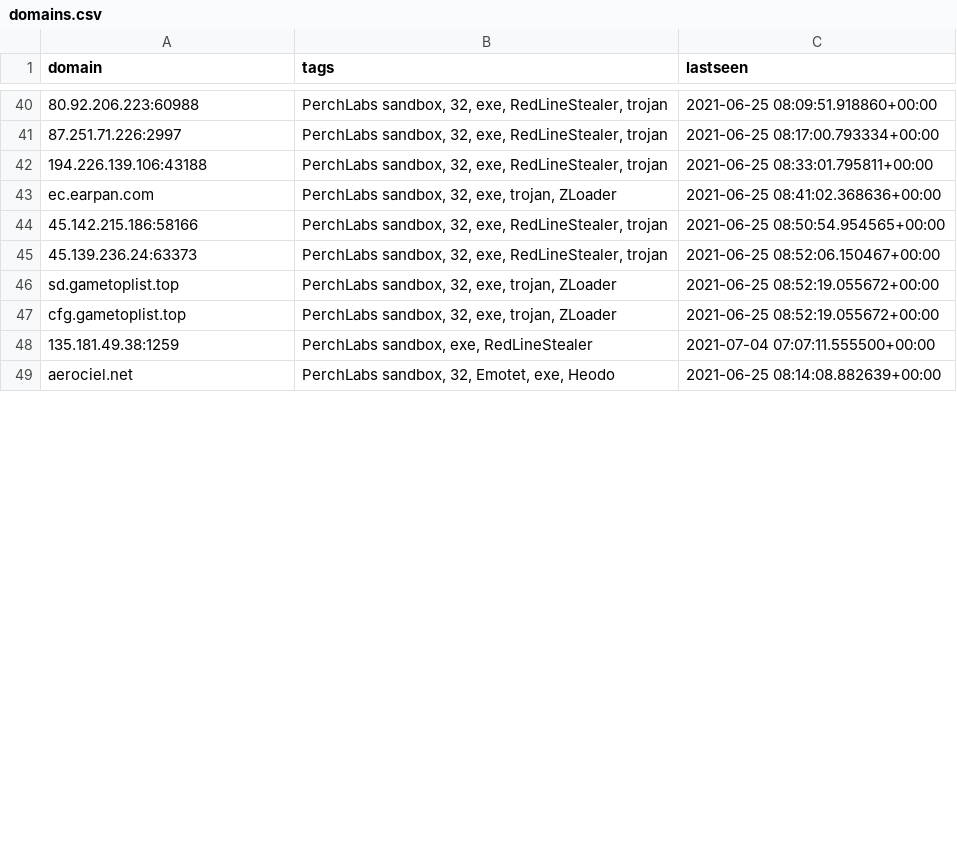
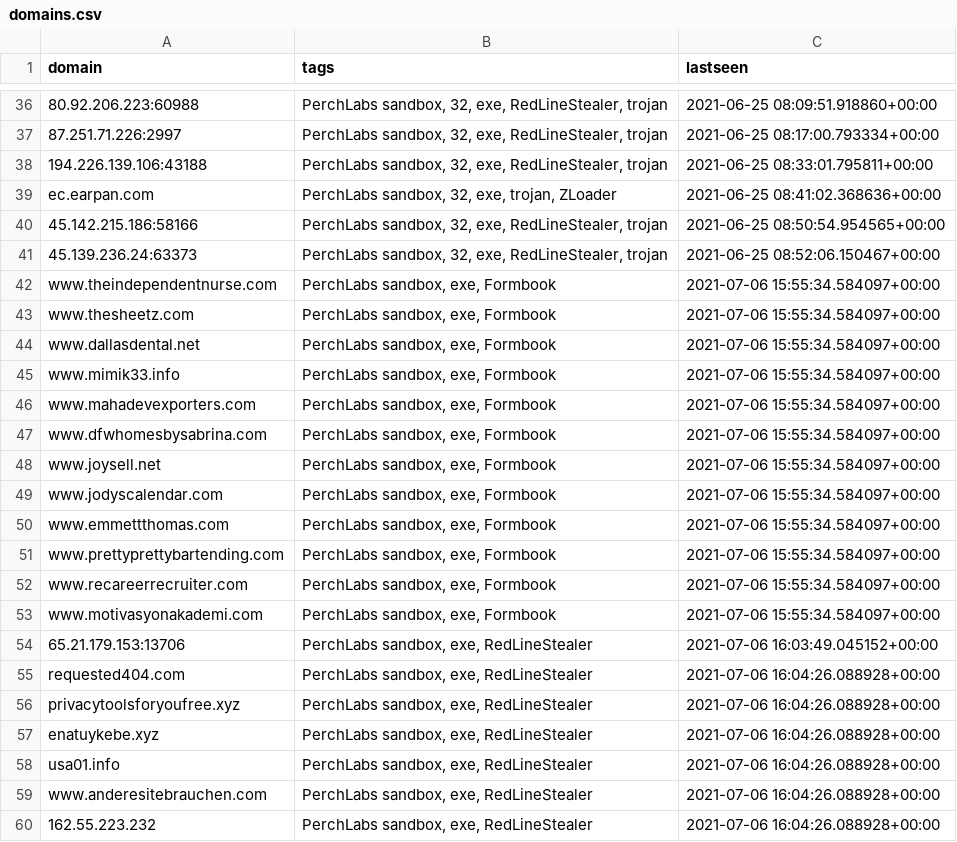
Before and after one commit to PerchSecurity/PerchLabs, a CSV file: domains.csv, drawn as a sheet; only a part is shown, gaps mark what is left out; the shorter side is filled out with more unchanged rows; the diff covers the shown part only; the diff names each change by its address in the sheet, - before the commit and + after, or states it on an @@ line.

```diff
--- a/domains.csv
+++ b/domains.csv
+row 42: www.theindependentnurse.com | PerchLabs sandbox, exe, Formbook | 2021-07-06 15:55:34.584097+00:00
+row 43: www.thesheetz.com | PerchLabs sandbox, exe, Formbook | 2021-07-06 15:55:34.584097+00:00
+row 44: www.dallasdental.net | PerchLabs sandbox, exe, Formbook | 2021-07-06 15:55:34.584097+00:00
+row 45: www.mimik33.info | PerchLabs sandbox, exe, Formbook | 2021-07-06 15:55:34.584097+00:00
+row 46: www.mahadevexporters.com | PerchLabs sandbox, exe, Formbook | 2021-07-06 15:55:34.584097+00:00
+row 47: www.dfwhomesbysabrina.com | PerchLabs sandbox, exe, Formbook | 2021-07-06 15:55:34.584097+00:00
+row 48: www.joysell.net | PerchLabs sandbox, exe, Formbook | 2021-07-06 15:55:34.584097+00:00
+row 49: www.jodyscalendar.com | PerchLabs sandbox, exe, Formbook | 2021-07-06 15:55:34.584097+00:00
+row 50: www.emmettthomas.com | PerchLabs sandbox, exe, Formbook | 2021-07-06 15:55:34.584097+00:00
+row 51: www.prettyprettybartending.com | PerchLabs sandbox, exe, Formbook | 2021-07-06 15:55:34.584097+00:00
+row 52: www.recareerrecruiter.com | PerchLabs sandbox, exe, Formbook | 2021-07-06 15:55:34.584097+00:00
+row 53: www.motivasyonakademi.com | PerchLabs sandbox, exe, Formbook | 2021-07-06 15:55:34.584097+00:00
+row 54: 65.21.179.153:13706 | PerchLabs sandbox, exe, RedLineStealer | 2021-07-06 16:03:49.045152+00:00
+row 55: requested404.com | PerchLabs sandbox, exe, RedLineStealer | 2021-07-06 16:04:26.088928+00:00
+row 56: privacytoolsforyoufree.xyz | PerchLabs sandbox, exe, RedLineStealer | 2021-07-06 16:04:26.088928+00:00
+row 57: enatuykebe.xyz | PerchLabs sandbox, exe, RedLineStealer | 2021-07-06 16:04:26.088928+00:00
+row 58: usa01.info | PerchLabs sandbox, exe, RedLineStealer | 2021-07-06 16:04:26.088928+00:00
+row 59: www.anderesitebrauchen.com | PerchLabs sandbox, exe, RedLineStealer | 2021-07-06 16:04:26.088928+00:00
+row 60: 162.55.223.232 | PerchLabs sandbox, exe, RedLineStealer | 2021-07-06 16:04:26.088928+00:00
```
Also changed, not shown: 10 added rows, 22 moved rows and 3 edited cells elsewhere in this file, ips.csv, 1 other file.
